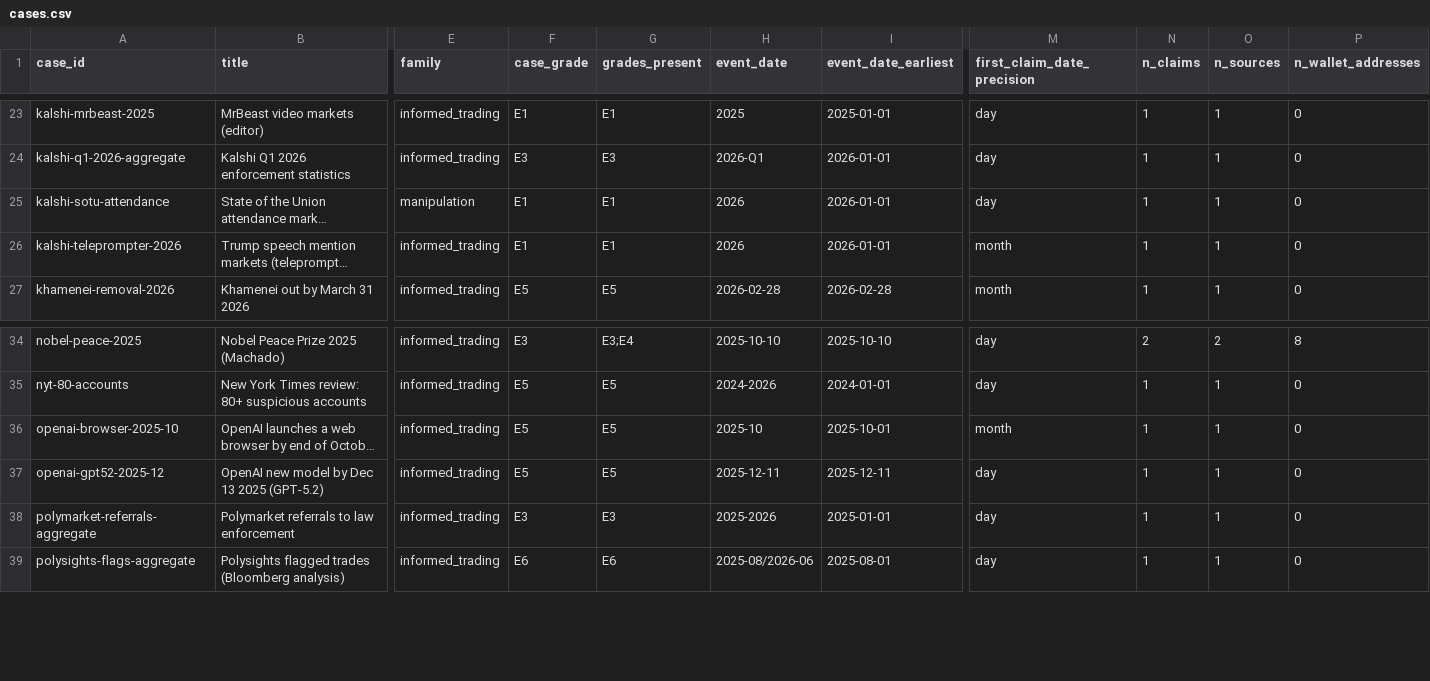
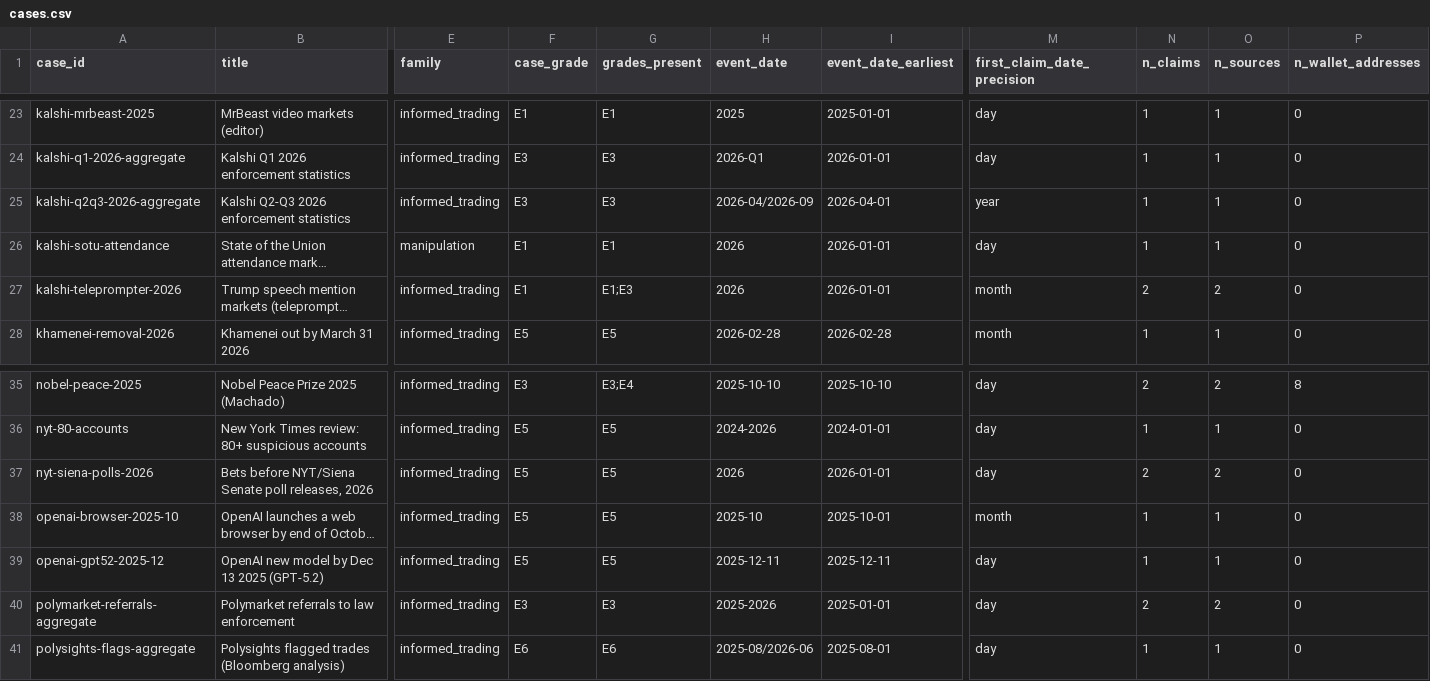
Before and after one commit to ibrhmyi/insider, a CSV file: dataset/data/cases.csv, drawn as a sheet; only a part is shown, gaps mark what is left out; long unchanged cells end in …; addresses are those after the commit; rows hold the shown columns only; the diff names each change by its address in the sheet, - before the commit and + after, or states it on an @@ line.

```diff
--- a/dataset/data/cases.csv
+++ b/dataset/data/cases.csv
+row 25: kalshi-q2q3-2026-aggregate | Kalshi Q2-Q3 2026 enforcement statistics | informed_trading | E3 | E3 | 2026-04/2026-09 | 2026-04-01 | year | 1 | 1 | 0
-G27 (grades_present): E1
+G27 (grades_present): E1;E3
-N27 (n_claims): 1
+N27 (n_claims): 2
-O27 (n_sources): 1
+O27 (n_sources): 2
+row 37: nyt-siena-polls-2026 | Bets before NYT/Siena Senate poll releases, 2026 | informed_trading | E5 | E5 | 2026 | 2026-01-01 | day | 2 | 2 | 0
-N40 (n_claims): 1
+N40 (n_claims): 2
-O40 (n_sources): 1
+O40 (n_sources): 2
```
Also changed, not shown: dataset/data/claims.csv, dataset/logs/needs_page_read.csv, 11 other files.
